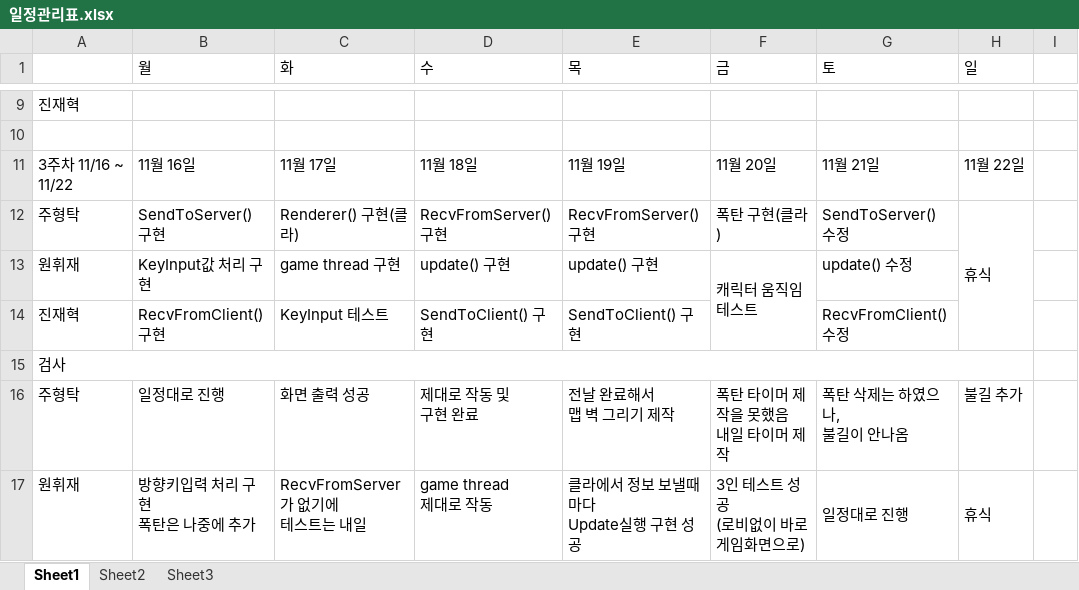
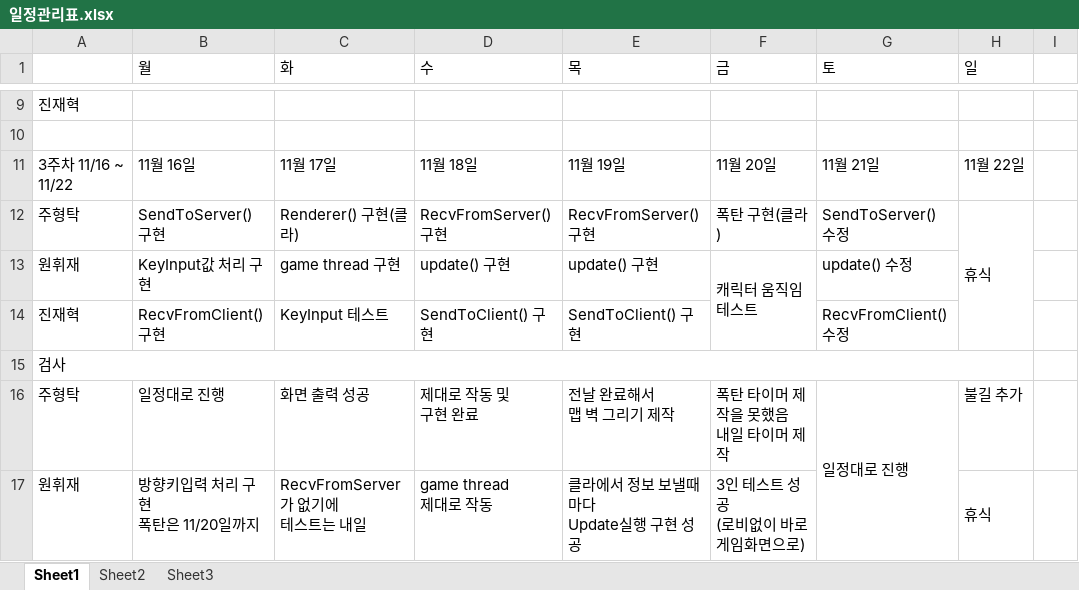
Before and after one commit to hyungtak/NGP_2020_2, an Excel workbook: 일정관리표.xlsx, sheet Sheet1, drawn as a sheet; only a part is shown, gaps mark what is left out; values as stored, in another font and other column widths than the file's, no cell formats; removed rows and columns are numbered as before the commit, all else as after; ↵ is a line break in a cell; the diff covers the shown part only; the diff names each change by its address in the sheet, - before the commit and + after, or states it on an @@ line.

```diff
--- a/일정관리표.xlsx (sheet Sheet1)
+++ b/일정관리표.xlsx (sheet Sheet1)
-G16 (토): 폭탄 삭제는 하였으나, ↵ 불길이 안나옴
+G16 (토): 일정대로 진행
+G16:G18 merged
-B17 (월): 방향키입력 처리 구현 ↵ 폭탄은 나중에 추가
+B17 (월): 방향키입력 처리 구현 ↵ 폭탄은 11/20일까지
-G17 (토): 일정대로 진행
+G17 (토): (empty)
-G17:G18 merged
```
Also changed, not shown: 12 edited cells and merged cells elsewhere in this sheet, cell formats, 10 other files.
